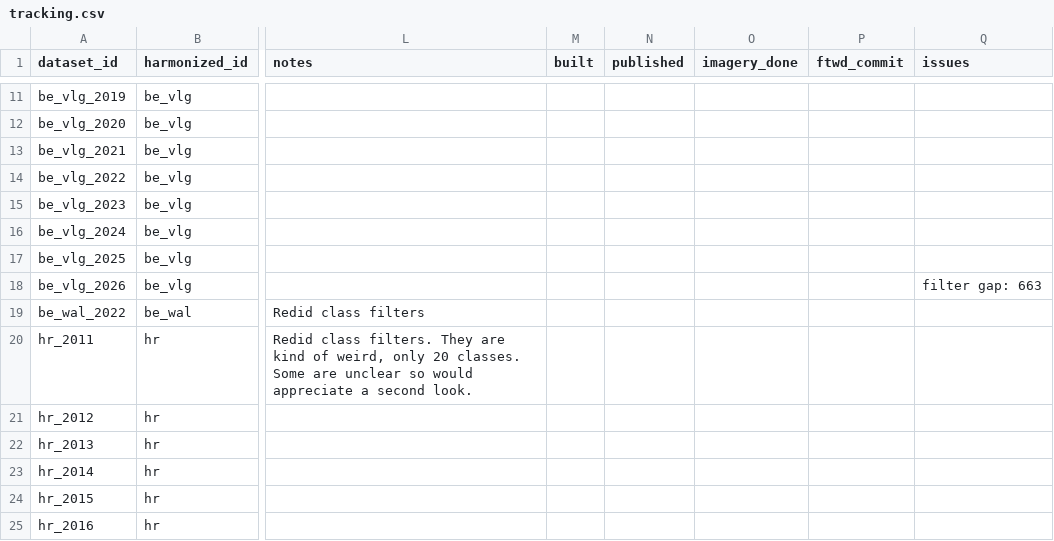
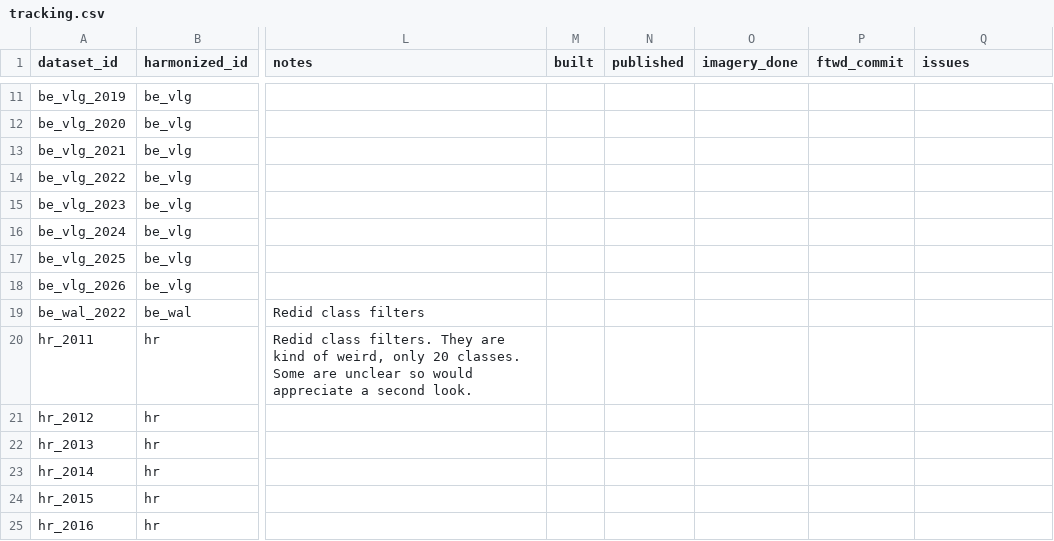
Before and after one commit to fieldsoftheworld/benchmark-data-catalog, a CSV file: tracking.csv, drawn as a sheet; only a part is shown, gaps mark what is left out; the diff covers the shown part only; the diff names each change by its address in the sheet, - before the commit and + after, or states it on an @@ line.

```diff
--- a/tracking.csv
+++ b/tracking.csv
-Q18 (issues): filter gap: 663
+Q18 (issues): (empty)
```
Also changed, not shown: 35 edited cells elsewhere in this file.
